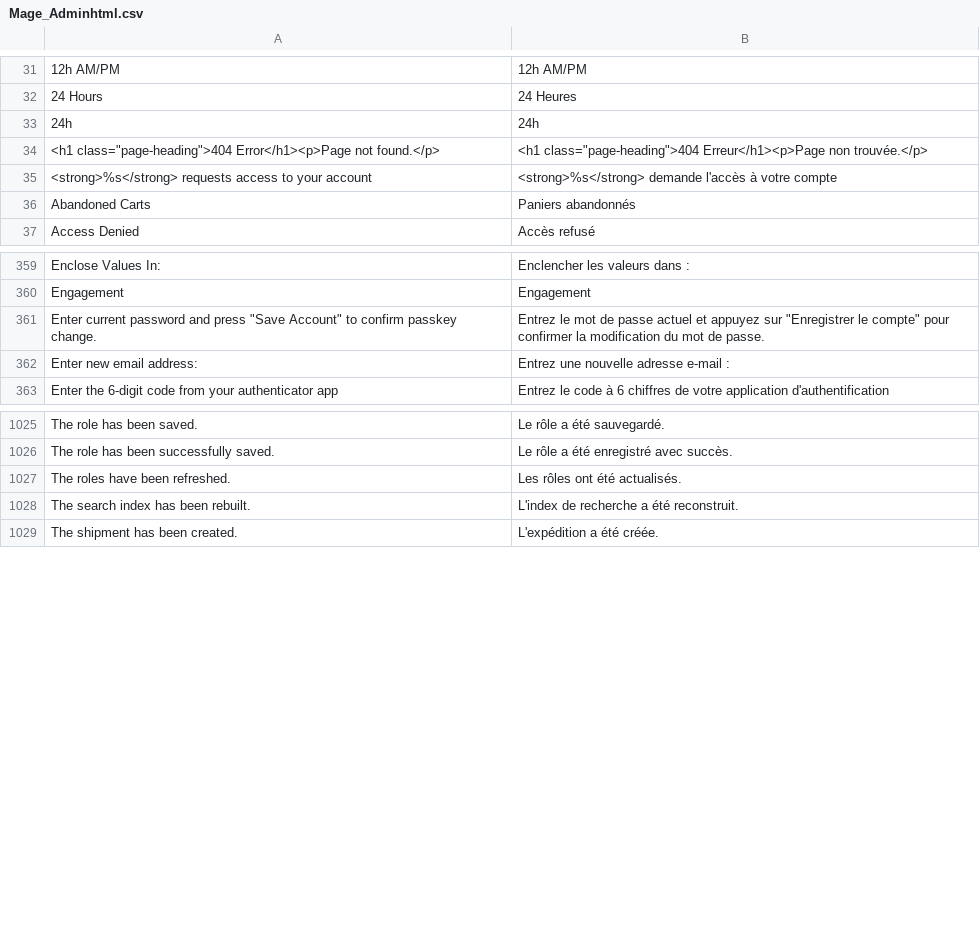
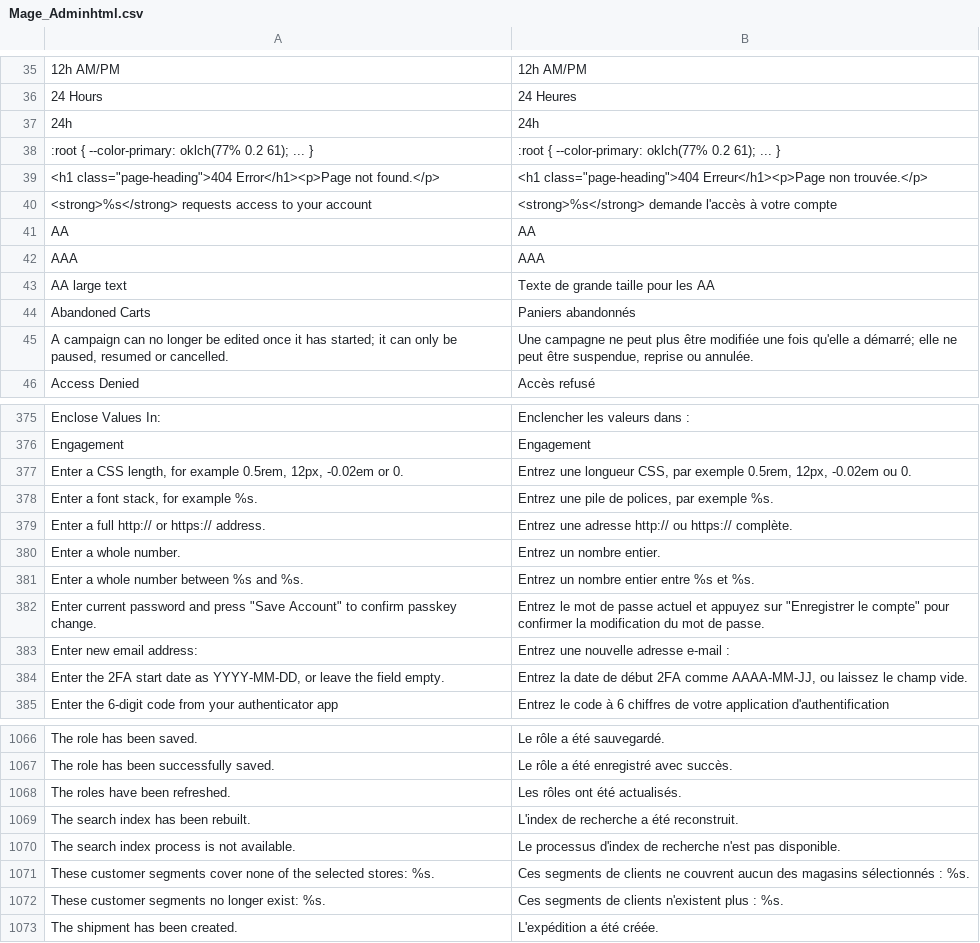
Before and after one commit to MahoCommerce/maho-language-fr_FR, a CSV file: app/locale/fr_FR/Mage_Adminhtml.csv, drawn as a sheet; only a part is shown, gaps mark what is left out; the diff covers the shown part only.

```diff
--- a/app/locale/fr_FR/Mage_Adminhtml.csv
+++ b/app/locale/fr_FR/Mage_Adminhtml.csv
@@ -33,5 +37,10 @@
 "24h","24h"
+":root { --color-primary: oklch(77% 0.2 61); ... }",":root { --color-primary: oklch(77% 0.2 61); ... }"
 "<h1 class=""page-heading"">404 Error</h1><p>Page not found.</p>","<h1 class=""page-heading"">404 Erreur</h1><p>Page non trouvée.</p>"
 "<strong>%s</strong> requests access to your account","<strong>%s</strong> demande l'accès à votre compte"
+"AA","AA"
+"AAA","AAA"
+"AA large text","Texte de grande taille pour les AA"
 "Abandoned Carts","Paniers abandonnés"
+"A campaign can no longer be edited once it has started; it can only be paused, resumed or cancelled.","Une campagne ne peut plus être modifiée une fois qu'elle a démarré; elle ne peut être suspendue, reprise ou annulée."
 "Access Denied","Accès refusé"
@@ -360,4 +376,10 @@
 "Engagement","Engagement"
+"Enter a CSS length, for example 0.5rem, 12px, -0.02em or 0.","Entrez une longueur CSS, par exemple 0.5rem, 12px, -0.02em ou 0."
+"Enter a font stack, for example %s.","Entrez une pile de polices, par exemple %s."
+"Enter a full http:// or https:// address.","Entrez une adresse http:// ou https:// complète."
+"Enter a whole number.","Entrez un nombre entier."
+"Enter a whole number between %s and %s.","Entrez un nombre entier entre %s et %s."
 "Enter current password and press ""Save Account"" to confirm passkey change.","Entrez le mot de passe actuel et appuyez sur ""Enregistrer le compte"" pour confirmer la modification du mot de passe."
 "Enter new email address:","Entrez une nouvelle adresse e-mail :"
+"Enter the 2FA start date as YYYY-MM-DD, or leave the field empty.","Entrez la date de début 2FA comme AAAA-MM-JJ, ou laissez le champ vide."
 "Enter the 6-digit code from your authenticator app","Entrez le code à 6 chiffres de votre application d'authentification"
@@ -1028,2 +1069,5 @@
 "The search index has been rebuilt.","L'index de recherche a été reconstruit."
+"The search index process is not available.","Le processus d'index de recherche n'est pas disponible."
+"These customer segments cover none of the selected stores: %s.","Ces segments de clients ne couvrent aucun des magasins sélectionnés : %s."
+"These customer segments no longer exist: %s.","Ces segments de clients n'existent plus : %s."
 "The shipment has been created.","L'expédition a été créée."
```
Also changed, not shown: 38 added rows and 2 removed rows elsewhere in this file, app/locale/fr_FR/Mage_Catalog.csv, app/locale/fr_FR/Mage_Core.csv, 31 other files.
